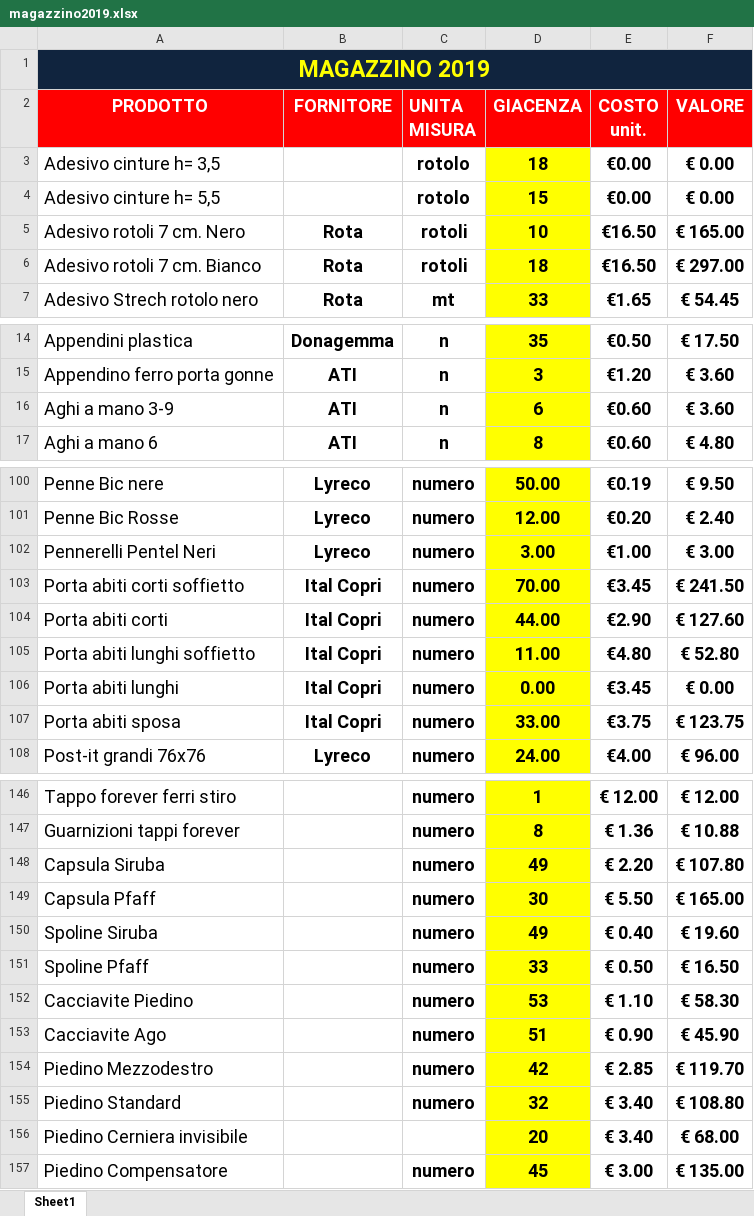
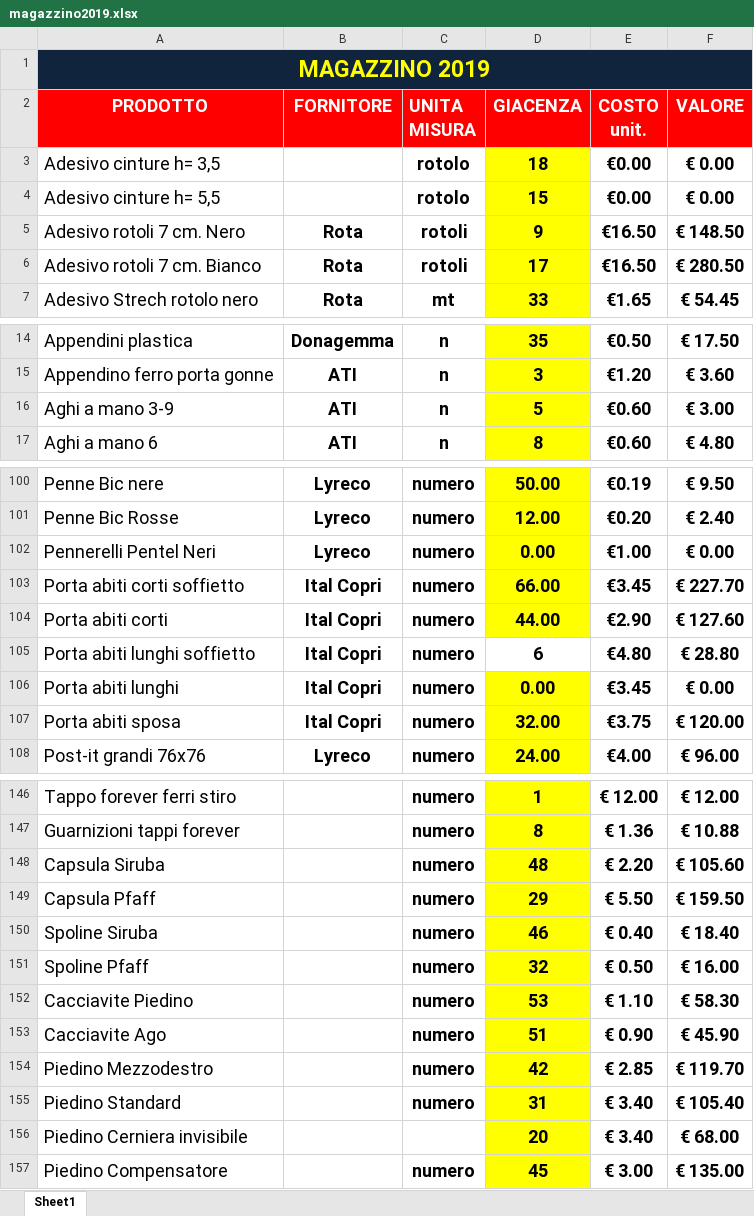
Before and after one commit to magazzino/deposito, an Excel workbook: magazzino2019.xlsx, sheet Sheet1, drawn as a sheet; only a part is shown, gaps mark what is left out; values as stored, in another font and other column widths than the file's, no borders; conditional formats not drawn; the diff covers the shown part only; the diff names each change by its address in the sheet, - before the commit and + after, or states it on an @@ line.

```diff
--- a/magazzino2019.xlsx (sheet Sheet1)
+++ b/magazzino2019.xlsx (sheet Sheet1)
-D5 (GIACENZA): 10
+D5 (GIACENZA): 9
-F5 (VALORE): € 165.00
+F5 (VALORE): € 148.50
-D6 (GIACENZA): 18
+D6 (GIACENZA): 17
-F6 (VALORE): € 297.00
+F6 (VALORE): € 280.50
-D16 (GIACENZA): 6
+D16 (GIACENZA): 5
-F16 (VALORE): € 3.60
+F16 (VALORE): € 3.00
-D102 (GIACENZA): 3.00
+D102 (GIACENZA): 0.00
-F102 (VALORE): € 3.00
+F102 (VALORE): € 0.00
-D103 (GIACENZA): 70.00
+D103 (GIACENZA): 66.00
-F103 (VALORE): € 241.50
+F103 (VALORE): € 227.70
-D105 (GIACENZA): 11.00
+D105 (GIACENZA): 6
-D105 fill: #FFFF00
+D105 fill: none
-F105 (VALORE): € 52.80
+F105 (VALORE): € 28.80
-D107 (GIACENZA): 33.00
+D107 (GIACENZA): 32.00
-F107 (VALORE): € 123.75
+F107 (VALORE): € 120.00
-D148 (GIACENZA): 49
+D148 (GIACENZA): 48
-F148 (VALORE): € 107.80
+F148 (VALORE): € 105.60
-D149 (GIACENZA): 30
+D149 (GIACENZA): 29
-F149 (VALORE): € 165.00
+F149 (VALORE): € 159.50
-D150 (GIACENZA): 49
+D150 (GIACENZA): 46
-F150 (VALORE): € 19.60
+F150 (VALORE): € 18.40
-D151 (GIACENZA): 33
+D151 (GIACENZA): 32
-F151 (VALORE): € 16.50
+F151 (VALORE): € 16.00
-D155 (GIACENZA): 32
+D155 (GIACENZA): 31
-F155 (VALORE): € 108.80
+F155 (VALORE): € 105.40
```
Also changed, not shown: 15 edited cells elsewhere in this sheet, 3 other files.
